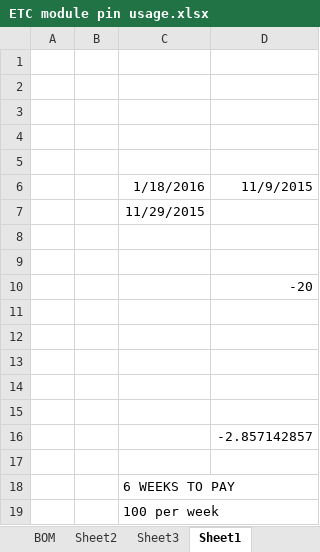
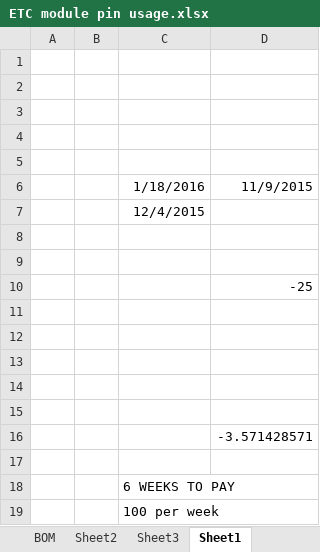
Before and after one commit to francisconroy/NU-Racing---ETC-and-manumatic-Electronics, an Excel workbook: ETC module pin usage.xlsx, sheet Sheet1, drawn as a sheet; values as stored, in another font and other column widths than the file's, no borders; the diff names each change by its address in the sheet, - before the commit and + after, or states it on an @@ line.

```diff
--- a/ETC module pin usage.xlsx (sheet Sheet1)
+++ b/ETC module pin usage.xlsx (sheet Sheet1)
-C7: 11/29/2015
+C7: 12/4/2015
-D10: -20
+D10: -25
-D16: -2.857142857
+D16: -3.571428571
```
Also changed, not shown: 21 other files.
